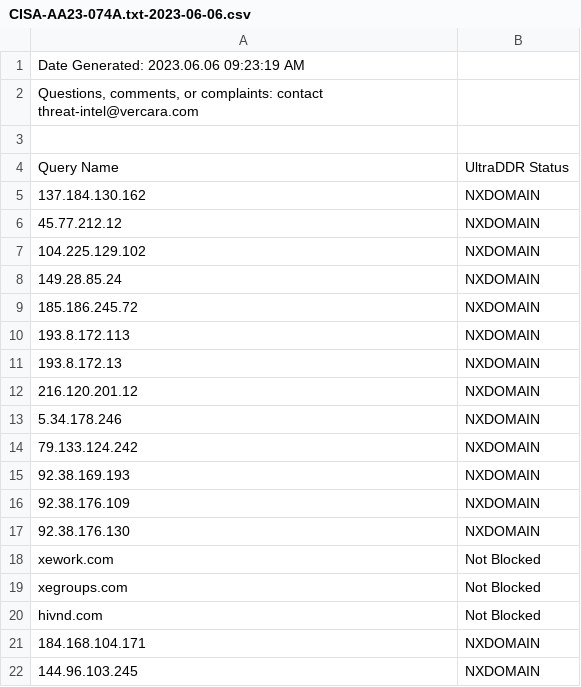
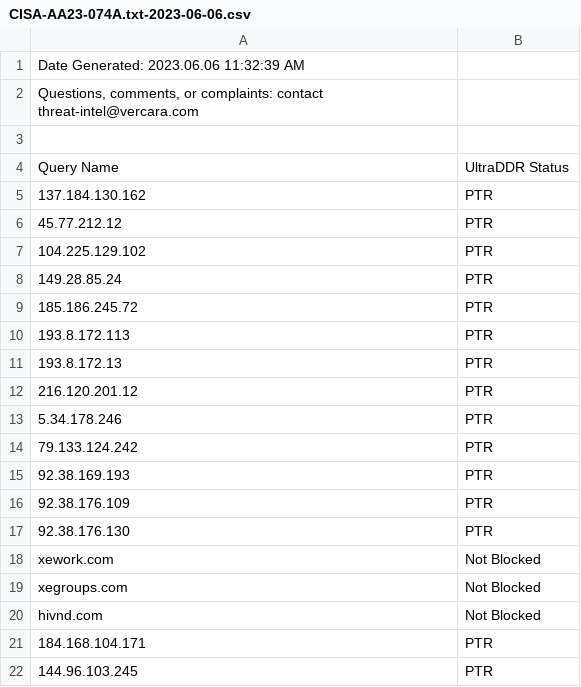
Before and after one commit to rybolov/UltraDDR-IOC-Checker, a CSV file: data/CISA-AA23-074A.txt-2023-06-06.csv, drawn as a sheet.

```diff
--- a/data/CISA-AA23-074A.txt-2023-06-06.csv
+++ b/data/CISA-AA23-074A.txt-2023-06-06.csv
@@ -1,2 +1,2 @@
-Date Generated:  2023.06.06 09:23:19 AM
+Date Generated:  2023.06.06 11:32:39 AM
 "Questions, comments, or complaints: contact threat-intel@vercara.com"
@@ -4,15 +4,15 @@ Date Generated:  2023.06.06 09:23:19 AM
 Query Name,UltraDDR Status
-137.184.130.162,NXDOMAIN
-45.77.212.12,NXDOMAIN
-104.225.129.102,NXDOMAIN
-149.28.85.24,NXDOMAIN
-185.186.245.72,NXDOMAIN
-193.8.172.113,NXDOMAIN
-193.8.172.13,NXDOMAIN
-216.120.201.12,NXDOMAIN
-5.34.178.246,NXDOMAIN
-79.133.124.242,NXDOMAIN
-92.38.169.193,NXDOMAIN
-92.38.176.109,NXDOMAIN
-92.38.176.130,NXDOMAIN
+137.184.130.162,PTR
+45.77.212.12,PTR
+104.225.129.102,PTR
+149.28.85.24,PTR
+185.186.245.72,PTR
+193.8.172.113,PTR
+193.8.172.13,PTR
+216.120.201.12,PTR
+5.34.178.246,PTR
+79.133.124.242,PTR
+92.38.169.193,PTR
+92.38.176.109,PTR
+92.38.176.130,PTR
 xework.com,Not Blocked
@@ -20,3 +20,3 @@ xegroups.com,Not Blocked
 hivnd.com,Not Blocked
-184.168.104.171,NXDOMAIN
-144.96.103.245,NXDOMAIN
+184.168.104.171,PTR
+144.96.103.245,PTR
```
Also changed, not shown: data/CISA-AA22-174A.txt-2023-06-06.csv, data/CISA-AA22-181A.txt-2023-06-06.csv, 5 other files.
